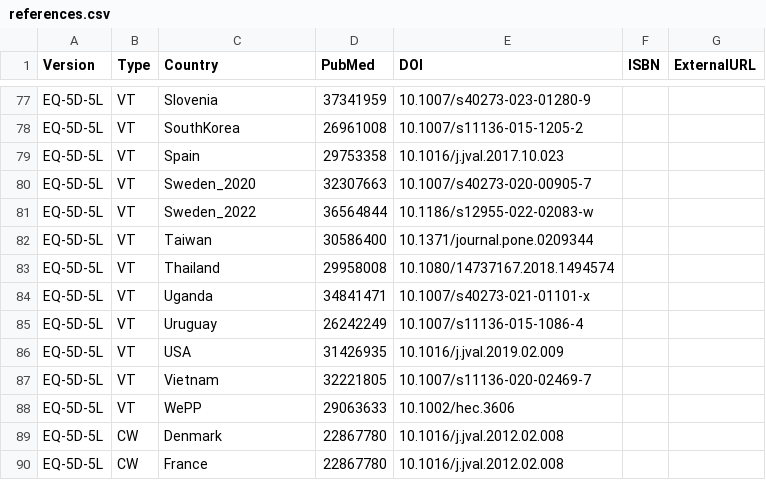
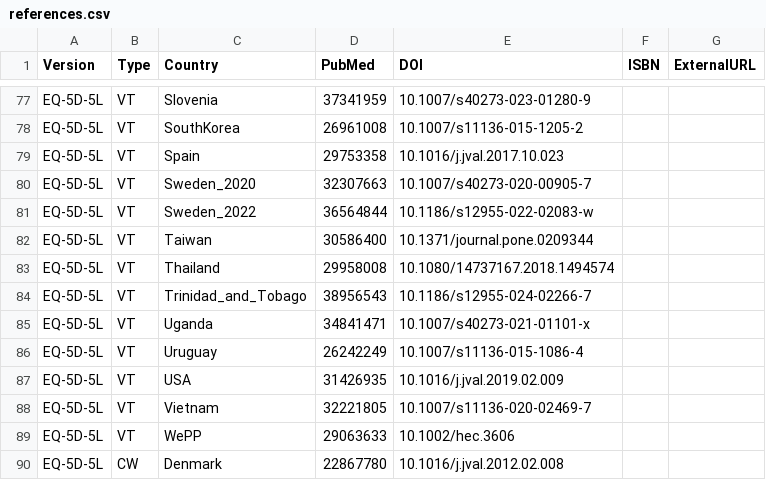
Before and after one commit to fragla/eq5d, a CSV file: data-raw/references.csv, drawn as a sheet; only a part is shown, gaps mark what is left out; the shorter side is filled out with more unchanged rows; the diff names each change by its address in the sheet, - before the commit and + after, or states it on an @@ line.

```diff
--- a/data-raw/references.csv
+++ b/data-raw/references.csv
+row 84: EQ-5D-5L | VT | Trinidad_and_Tobago | 38956543 | 10.1186/s12955-024-02266-7
```
Also changed, not shown: data-raw/VT.csv, 7 other files.
